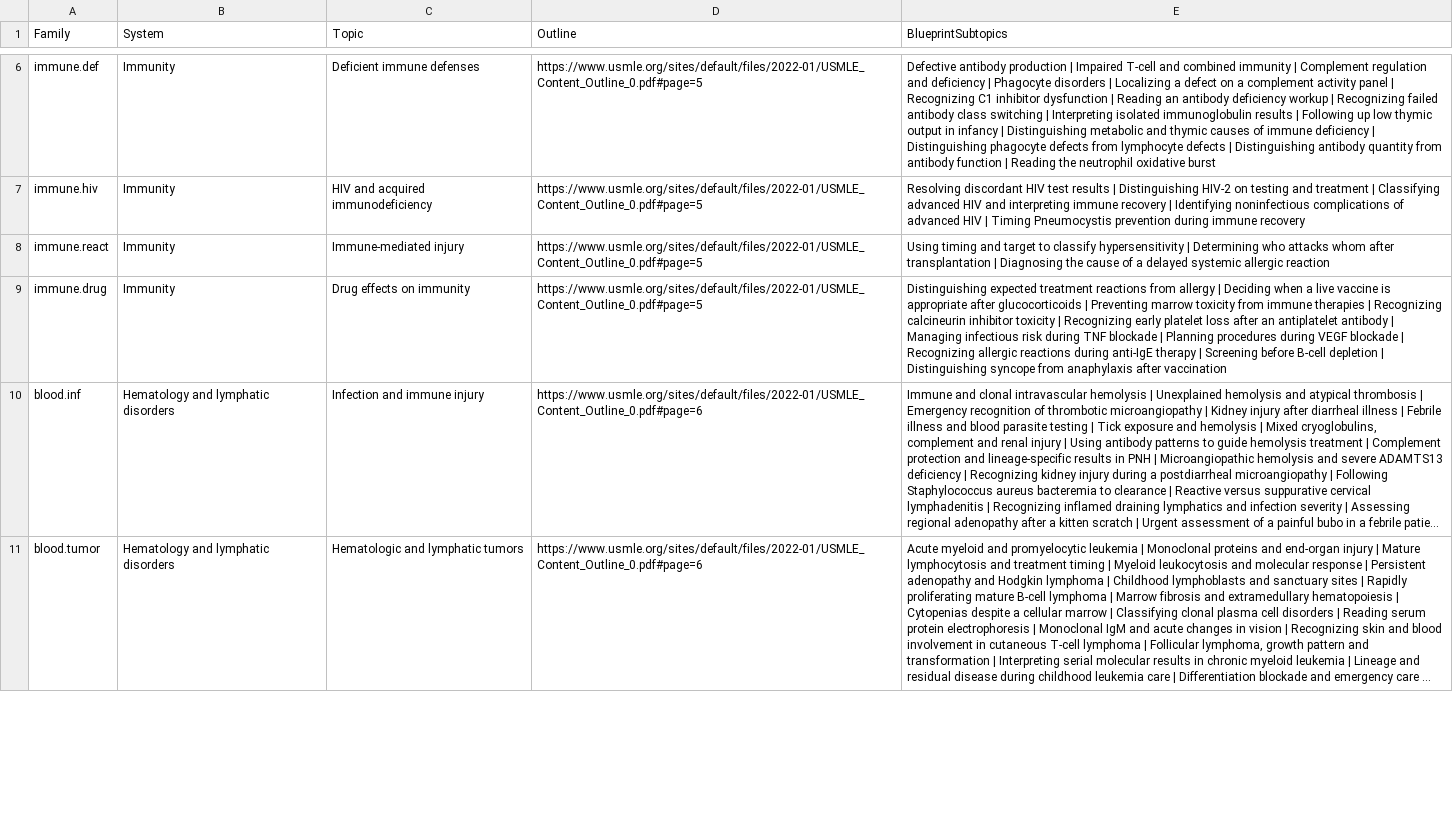
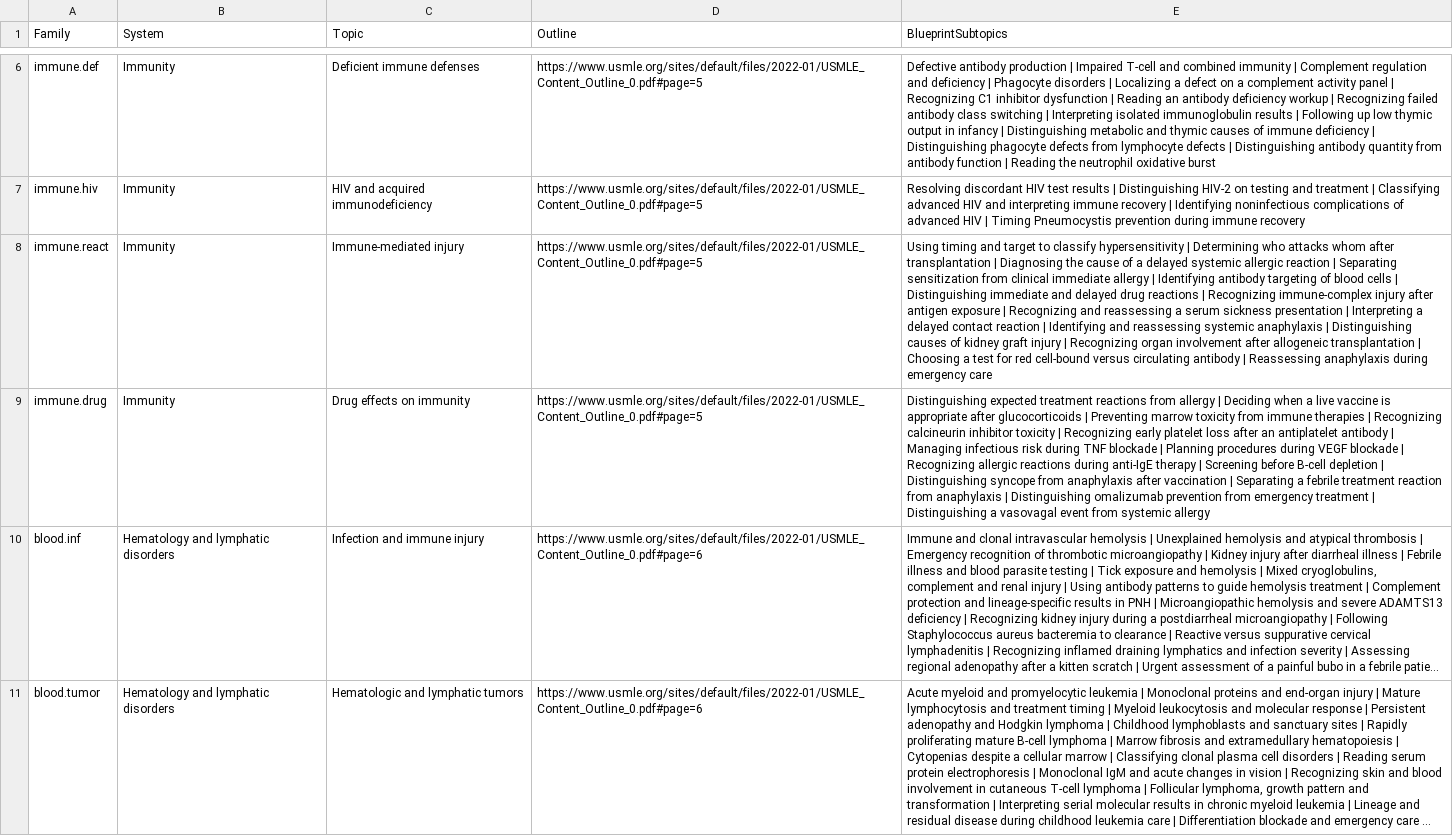
Before and after one commit to bionicles/anki, a TSV file: decks/mcat-usmle/step-families.tsv, drawn as a sheet; only a part is shown, gaps mark what is left out; long unchanged cells end in …; the diff names each change by its address in the sheet, - before the commit and + after, or states it on an @@ line.

```diff
--- a/decks/mcat-usmle/step-families.tsv
+++ b/decks/mcat-usmle/step-families.tsv
-E8 (BlueprintSubtopics): …allergic reaction
+E8 (BlueprintSubtopics): …allergic reaction | Separating sensitization from clinical immediate allergy | Identifying antibody targeting of blood cells | Distinguishing immediate and delayed drug reactions | Recognizing immune-complex injury after antigen exposure | Recognizing and reassessing a serum sickness presentation | Interpreting a delayed contact reaction | Identifying and reassessing systemic anaphylaxis | Distinguishing causes of kidney graft injury | Recognizing organ involvement after allogeneic transplantation | Choosing a test for red cell-bound versus circulating antibody | Reassessing anaphylaxis during emergency care
-E9 (BlueprintSubtopics): …after vaccination
+E9 (BlueprintSubtopics): …after vaccination | Separating a febrile treatment reaction from anaphylaxis | Distinguishing omalizumab prevention from emergency treatment | Distinguishing a vasovagal event from systemic allergy
```
Also changed, not shown: decks/mcat-usmle/step-items.tsv, 14 other files.
